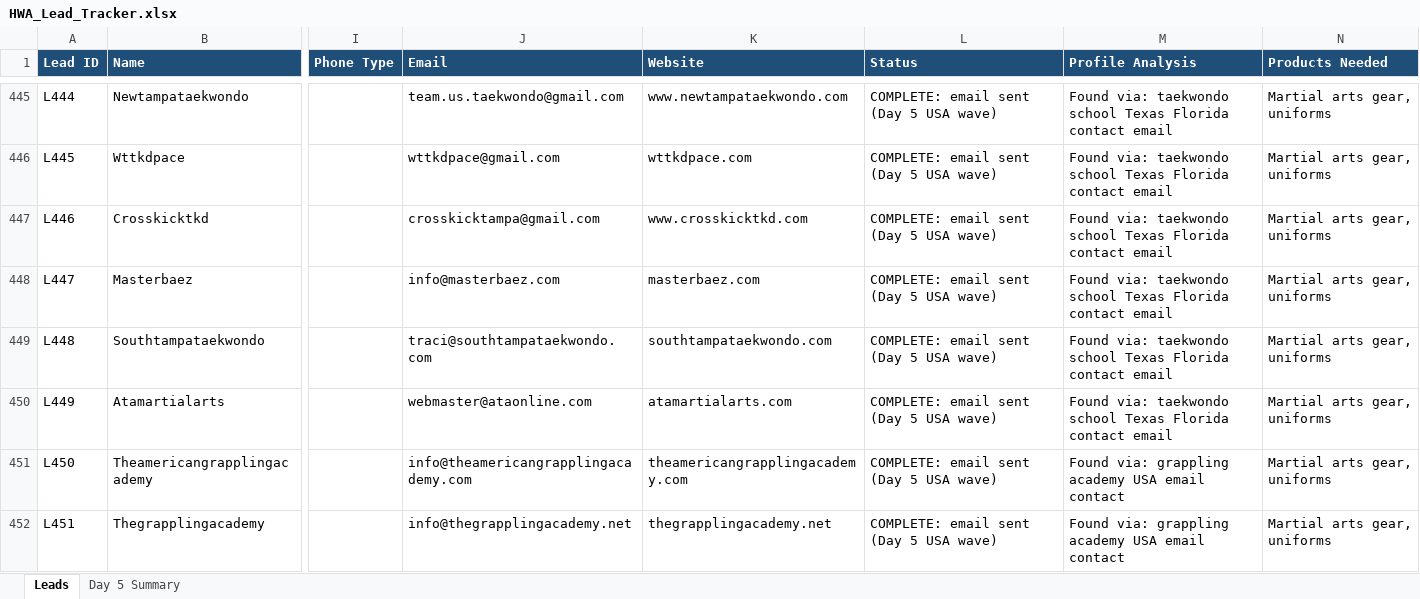
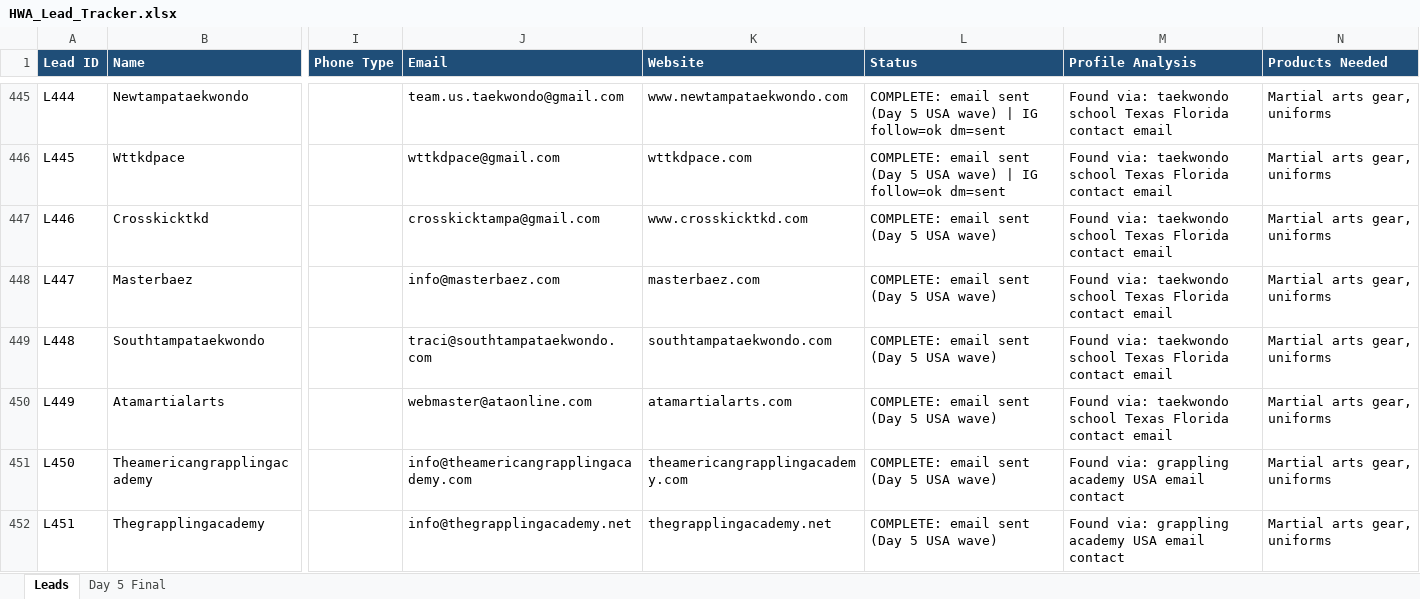
Before and after one commit to hsnwarriorapparel-dot/hsn-business, an Excel workbook: HWA_Lead_Tracker.xlsx, sheet Leads, drawn as a sheet; only a part is shown, gaps mark what is left out; values as stored, in another font and other column widths than the file's, no borders; the diff covers the shown part only; the diff names each change by its address in the sheet, - before the commit and + after, or states it on an @@ line.

Commit message:
DAY 5 COMPLETE: 186 USA emails + 53 IG follow/DM + 10 EU WA. 580 leads. Alvaro deal at payment stage.

```diff
--- a/HWA_Lead_Tracker.xlsx (sheet Leads)
+++ b/HWA_Lead_Tracker.xlsx (sheet Leads)
-sheet tab: Day 5 Summary
+sheet tab: Day 5 Final
-L445:L446 (Status): …USA wave)
+L445:L446 (Status): …USA wave) | IG follow=ok dm=sent
```
Also changed, not shown: 41 edited cells elsewhere in this sheet, sheet Day 5 Final, 1 other file.
